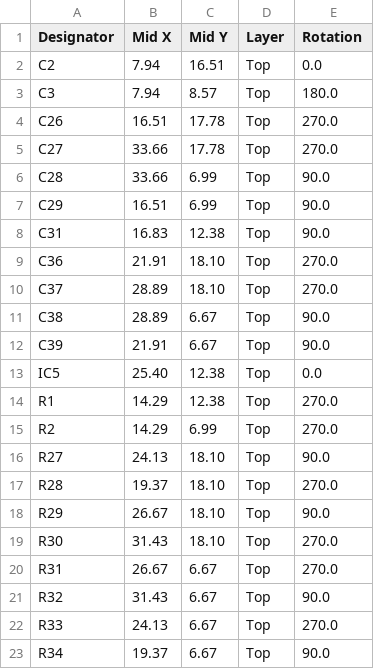
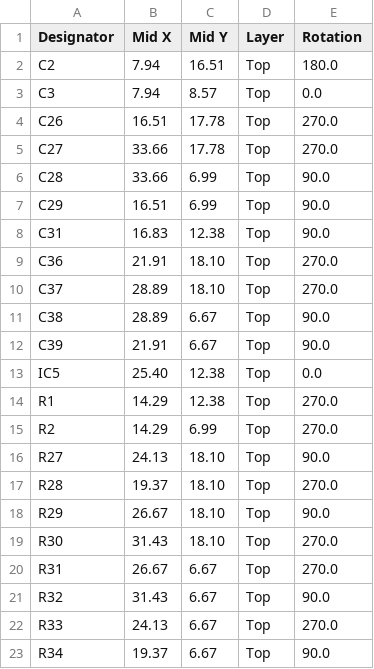
Before and after one commit to xonik/multiplexer-16-pcb, a CSV file: 4 ch sample-and-hold without mux v1.0_top_cpl.csv, drawn as a sheet.

```diff
--- a/4 ch sample-and-hold without mux v1.0_top_cpl.csv
+++ b/4 ch sample-and-hold without mux v1.0_top_cpl.csv
@@ -1,4 +1,4 @@
 Designator,Mid X,Mid Y,Layer,Rotation
-C2, 7.94,16.51,Top,0.0
-C3, 7.94, 8.57,Top,180.0
+C2, 7.94,16.51,Top,180.0
+C3, 7.94, 8.57,Top,0.0
 C26,16.51,17.78,Top,270.0
```
Also changed, not shown: 4 ch sample-and-hold without mux v1.0_top_bom.csv, 4 other files.
